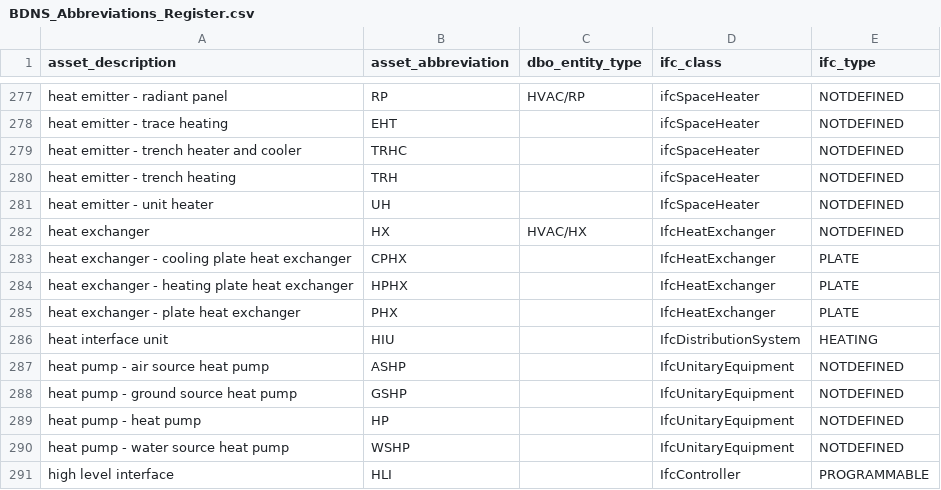
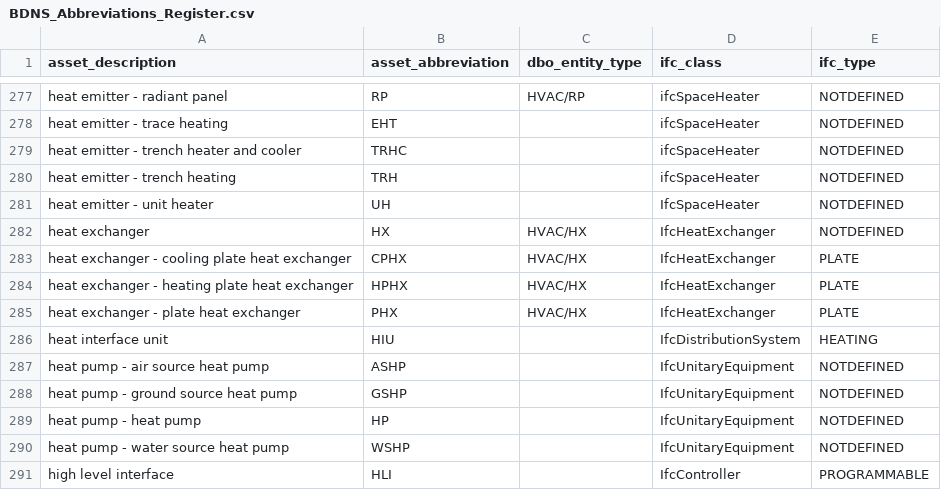
Before and after one commit to theodi/BDNS, a CSV file: BDNS_Abbreviations_Register.csv, drawn as a sheet; only a part is shown, gaps mark what is left out.

Commit message:
Update BDNS_Abbreviations_Register.csv
add the mapping to DBO for CPHX, HPHX and PHX.

```diff
--- a/BDNS_Abbreviations_Register.csv
+++ b/BDNS_Abbreviations_Register.csv
@@ -282,5 +282,5 @@ heat emitter - unit heater,UH,,IfcSpaceHeater,NOTDEFINED
 heat exchanger,HX,HVAC/HX,IfcHeatExchanger,NOTDEFINED
-heat exchanger - cooling plate heat exchanger,CPHX,,IfcHeatExchanger,PLATE
-heat exchanger - heating plate heat exchanger,HPHX,,IfcHeatExchanger,PLATE
-heat exchanger - plate heat exchanger,PHX,,IfcHeatExchanger,PLATE
+heat exchanger - cooling plate heat exchanger,CPHX,HVAC/HX,IfcHeatExchanger,PLATE
+heat exchanger - heating plate heat exchanger,HPHX,HVAC/HX,IfcHeatExchanger,PLATE
+heat exchanger - plate heat exchanger,PHX,HVAC/HX,IfcHeatExchanger,PLATE
 heat interface unit,HIU,,IfcDistributionSystem,HEATING
```
